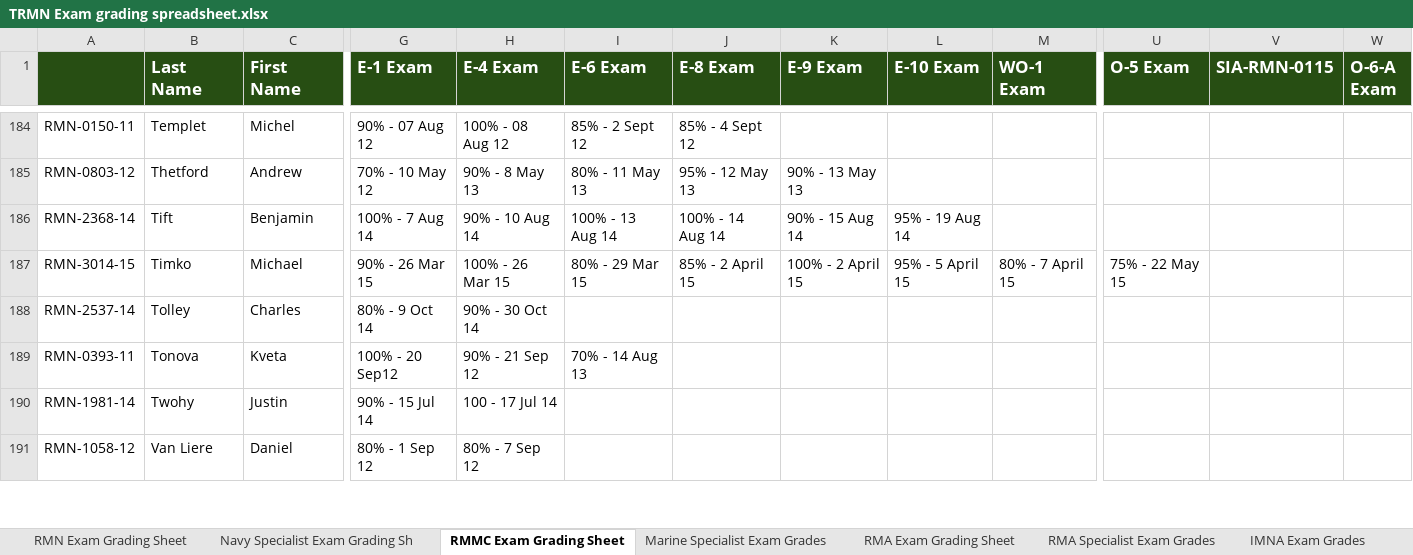
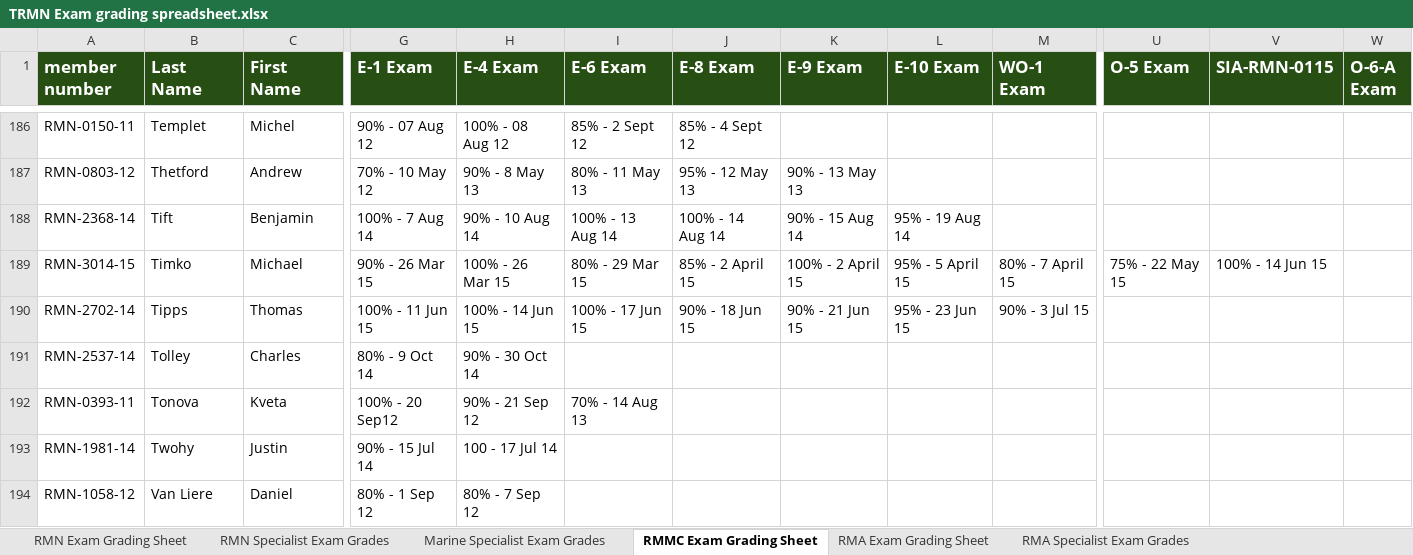
Before and after one commit to TRMN/medusa, an Excel workbook: app/database/TRMN Exam grading spreadsheet.xlsx, sheet RMMC Exam Grading Sheet, drawn as a sheet; only a part is shown, gaps mark what is left out; values as stored, in another font and other column widths than the file's, no borders; addresses are those after the commit; rows hold the shown columns only; the diff covers the shown part only; the diff names each change by its address in the sheet, - before the commit and + after, or states it on an @@ line.

```diff
--- a/app/database/TRMN Exam grading spreadsheet.xlsx (sheet RMMC Exam Grading Sheet)
+++ b/app/database/TRMN Exam grading spreadsheet.xlsx (sheet RMMC Exam Grading Sheet)
-sheet tab: Navy Specialist Exam Grading Sh
+sheet tab: RMN Specialist Exam Grades
@@ sheet tab order changed: RMN Exam Grading Sheet | RMN Specialist Exam Grades | Marine Specialist Exam Grades | RMMC Exam Grading Sheet | RMA Exam Grading Sheet | RMA Specialist Exam Grades @@
-A1: (empty)
+A1: member number
-V189 (SIA-RMN-0115): (empty)
+V189 (SIA-RMN-0115): 100% - 14 Jun 15
+row 190: RMN-2702-14 | Tipps | Thomas | 100% - 11 Jun 15 | 100% - 14 Jun 15 | 100% - 17 Jun 15 | 90% - 18 Jun 15 | 90% - 21 Jun 15 | 95% - 23 Jun 15 | 90% - 3 Jul 15
```
Also changed, not shown: 3 added rows and 27 edited cells elsewhere in this sheet, sheet RMN Specialist Exam Grades, sheet RMN Exam Grading Sheet, sheet BuTrain Bi-Monthly Report Links, sheet RMA Exam Grading Sheet, sheet CO and Ship Database, sheet IMNA Exam Grades, 2 more sheets, other sheet tabs, formulas that keep their value, charts or pictures, app/database/users.xlsx, 40 other files.
